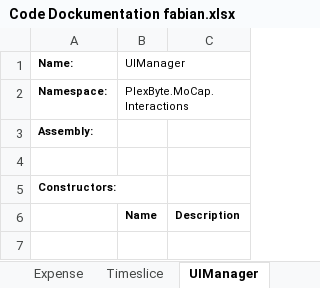
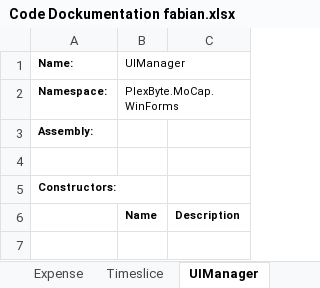
Before and after one commit to christiansax/MoCab, an Excel workbook: PlexByte.App.MoCap.Docs/Code Dockumentation fabian.xlsx, sheet UIManager, drawn as a sheet; only a part is shown; values as stored, in another font and other column widths than the file's, no borders; the diff names each change by its address in the sheet, - before the commit and + after, or states it on an @@ line.

```diff
--- a/PlexByte.App.MoCap.Docs/Code Dockumentation fabian.xlsx (sheet UIManager)
+++ b/PlexByte.App.MoCap.Docs/Code Dockumentation fabian.xlsx (sheet UIManager)
-B2 (UIManager): PlexByte.MoCap.Interactions
+B2 (UIManager): PlexByte.MoCap.WinForms
```
Also changed, not shown: other sheet tabs, 2 other files.
